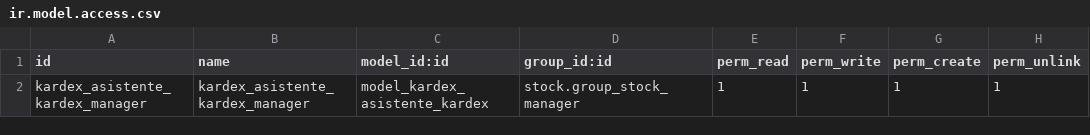
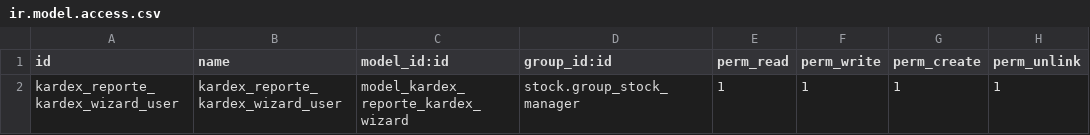
Before and after one commit to aquih/kardex, a CSV file: security/ir.model.access.csv, drawn as a sheet.

```diff
--- a/security/ir.model.access.csv
+++ b/security/ir.model.access.csv
@@ -1,2 +1,2 @@
 id,name,model_id:id,group_id:id,perm_read,perm_write,perm_create,perm_unlink
-kardex_asistente_kardex_manager,kardex_asistente_kardex_manager,model_kardex_asistente_kardex,stock.group_stock_manager,1,1,1,1
+kardex_reporte_kardex_wizard_user,kardex_reporte_kardex_wizard_user,model_kardex_reporte_kardex_wizard,stock.group_stock_manager,1,1,1,1
```
Also changed, not shown: 8 other files.
